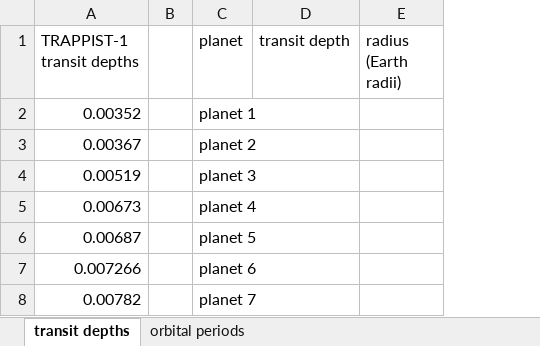
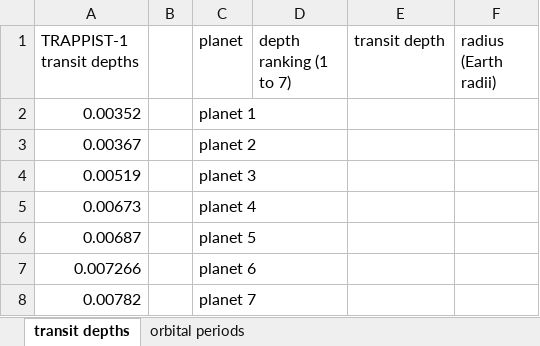
Before and after one commit to EDENSurvey/Project-POEM-Activity, an Excel workbook: TRAPPIST-1_data.xlsx, sheet transit depths, drawn as a sheet; values as stored, in another font and other column widths than the file's, no borders; the diff names each change by its address in the sheet, - before the commit and + after, or states it on an @@ line.

Commit message:
Added additional columns

```diff
--- a/TRAPPIST-1_data.xlsx (sheet transit depths)
+++ b/TRAPPIST-1_data.xlsx (sheet transit depths)
+column D (depth ranking (1 to 7)), empty
```
Also changed, not shown: sheet orbital periods.
